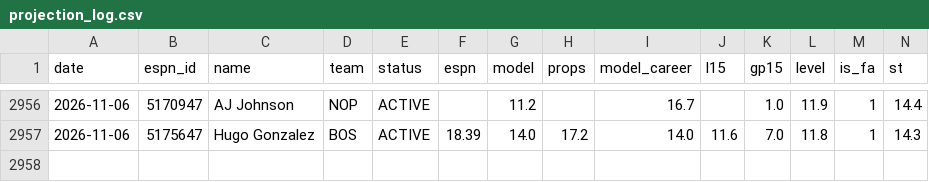
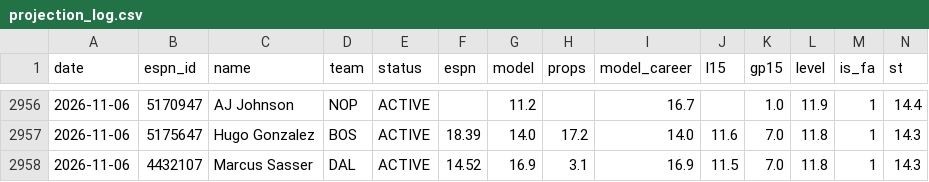
Before and after one commit to pitchafwa/delegation-hub, a CSV file: dashboard/projection_log.csv, drawn as a sheet; only a part is shown, gaps mark what is left out; rows hold the shown columns only; the diff names each change by its address in the sheet, - before the commit and + after, or states it on an @@ line.

```diff
--- a/dashboard/projection_log.csv
+++ b/dashboard/projection_log.csv
+row 2958: 2026-11-06 | 4432107 | Marcus Sasser | DAL | ACTIVE | 14.52 | 16.9 | 3.1 | 16.9 | 11.5 | 7.0 | 11.8 | 1 | 14.3
```
Also changed, not shown: 14 other files.
